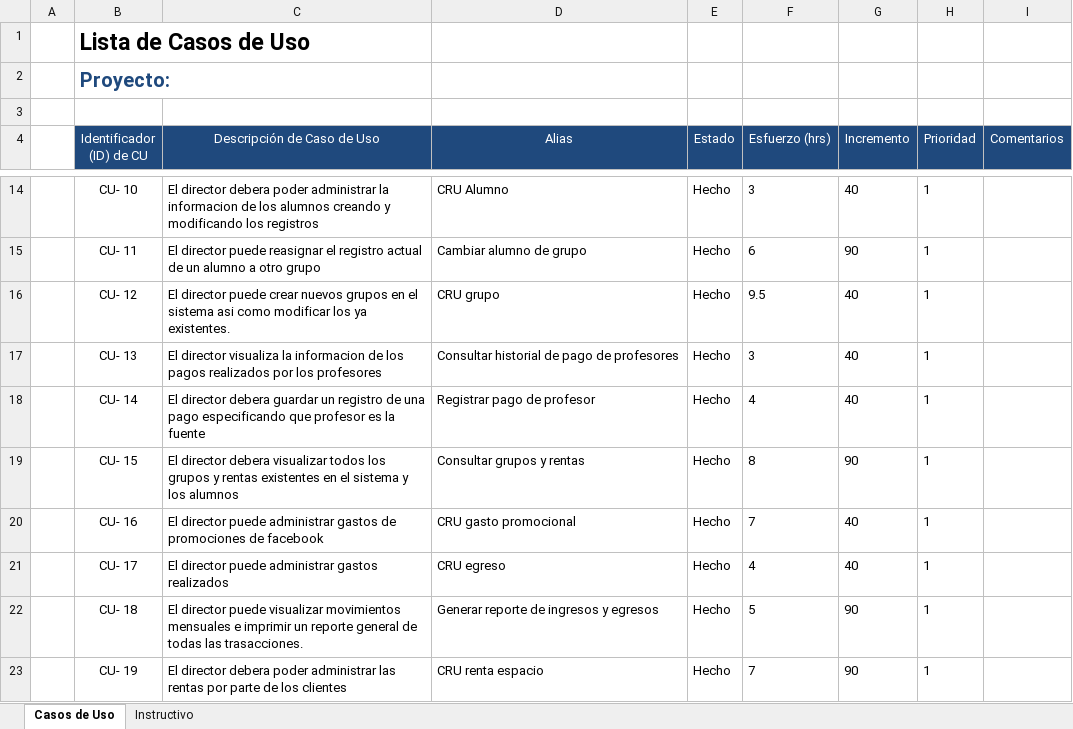
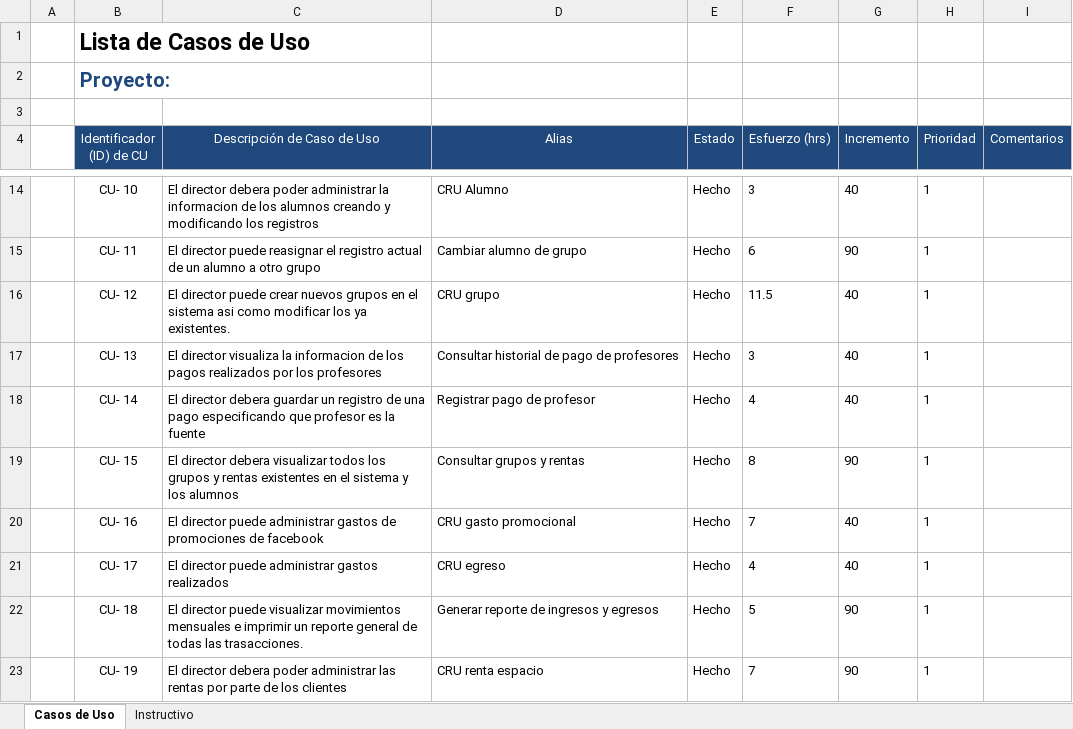
Before and after one commit to Senzho/DesarrolloSoftwareISO, an Excel workbook: Plantillas/Plantilla de Casos de Uso.xlsx, sheet Casos de Uso, drawn as a sheet; only a part is shown, gaps mark what is left out; values as stored, in another font and other column widths than the file's, no borders; the diff names each change by its address in the sheet, - before the commit and + after, or states it on an @@ line.

Commit message:
Bajas de alumnos y grupo
Se implementan las bajas para grupos y alumnos, agregando estados para
cada uno (activo [1], inactivo [0]). Se corrije un bug que hacía que
aparecieran grupos repetidos para cambiar de grupo. Se actualizan
plantillas de casos de uso y lista de tareas.

```diff
--- a/Plantillas/Plantilla de Casos de Uso.xlsx (sheet Casos de Uso)
+++ b/Plantillas/Plantilla de Casos de Uso.xlsx (sheet Casos de Uso)
-F16 (Esfuerzo (hrs)): 9.5
+F16 (Esfuerzo (hrs)): 11.5
```
Also changed, not shown: Plantillas/Plantilla Lista de Tareas de la 8va Iteración.xlsx, 28 other files.
